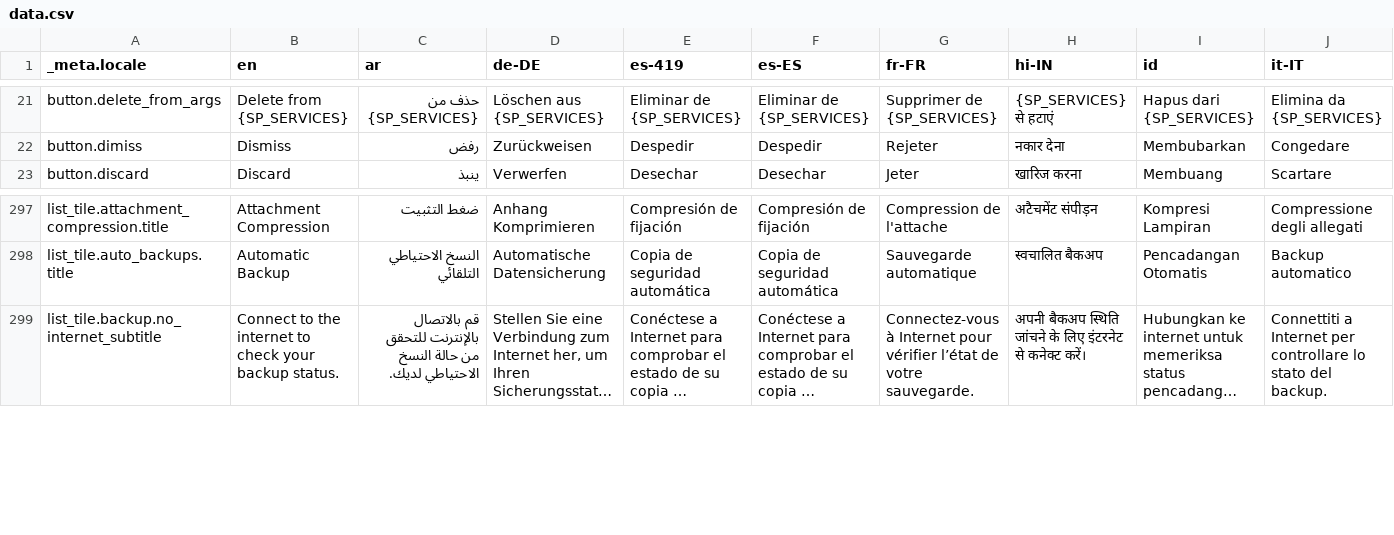
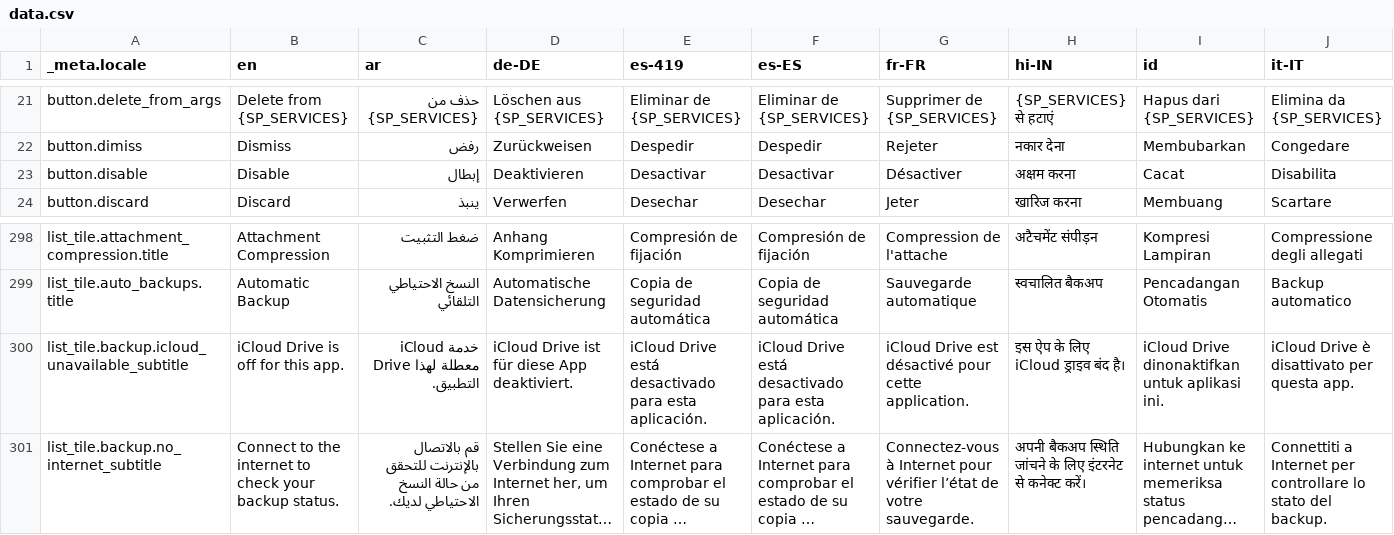
Before and after one commit to theachoem/storypad, a CSV file: bin/localization/data.csv, drawn as a sheet; only a part is shown, gaps mark what is left out; long unchanged cells end in …; rows hold the shown columns only; the diff names each change by its address in the sheet, - before the commit and + after, or states it on an @@ line.

```diff
--- a/bin/localization/data.csv
+++ b/bin/localization/data.csv
+row 23: button.disable | Disable | إبطال | Deaktivieren | Desactivar | Desactivar | Désactiver | अक्षम करना | Cacat | Disabilita
+row 300: list_tile.backup.icloud_unavailable_subtitle | iCloud Drive is off for this app. | خدمة iCloud Drive معطلة لهذا التطبيق. | iCloud Drive ist für diese App deaktiviert. | iCloud Drive está desactivado para esta aplicación. | iCloud Drive está desactivado para esta aplicación. | iCloud Drive est désactivé pour cette application. | इस ऐप के लिए iCloud ड्राइव बंद है। | iCloud Drive dinonaktifkan untuk aplikasi ini. | iCloud Drive è disattivato per questa app.
```
Also changed, not shown: 50 other files.
